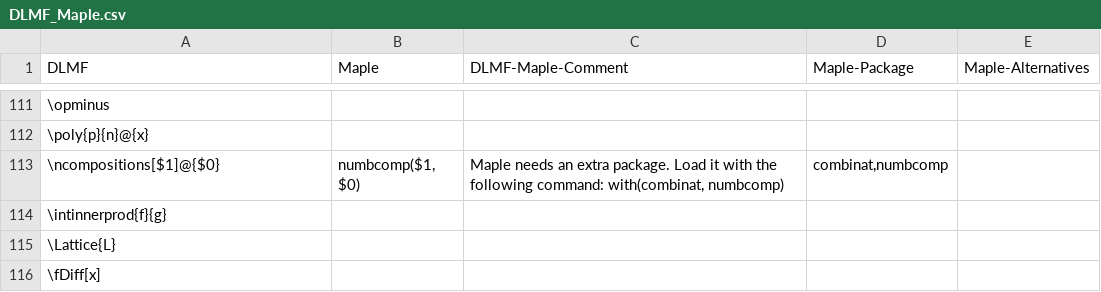
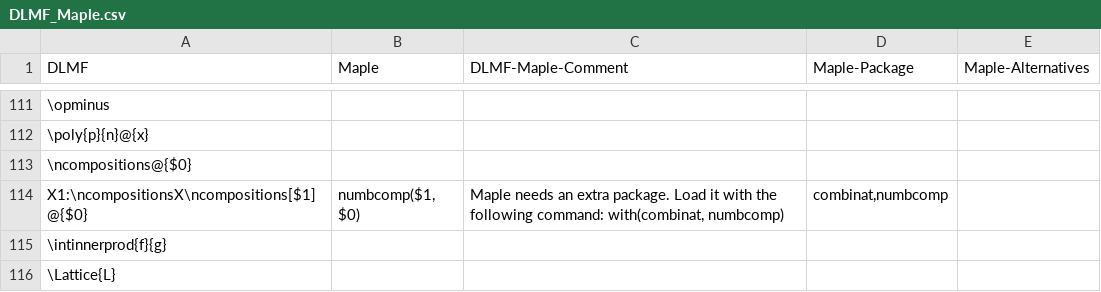
Before and after one commit to gipplab/LaCASt, a CSV file: libs/ReferenceData/CSVTables/DLMF_Maple.csv, drawn as a sheet; only a part is shown, gaps mark what is left out; the shorter side is filled out with more unchanged rows; addresses are those after the commit; the diff names each change by its address in the sheet, - before the commit and + after, or states it on an @@ line.

```diff
--- a/libs/ReferenceData/CSVTables/DLMF_Maple.csv
+++ b/libs/ReferenceData/CSVTables/DLMF_Maple.csv
+row 113: \ncompositions@{$0}
-A114 (DLMF): \ncompositions[$1]@{$0}
+A114 (DLMF): X1:\ncompositionsX\ncompositions[$1]@{$0}
```
Also changed, not shown: libs/ReferenceData/CSVTables/CAS_Maple.csv, libs/ReferenceData/CSVTables/DLMFMacro.csv, 9 other files.
